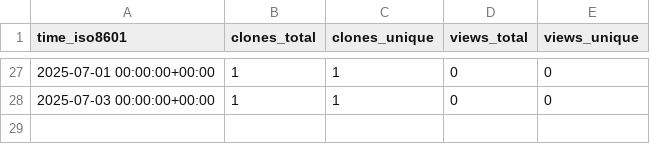
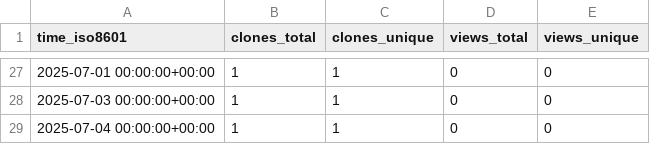
Before and after one commit to lulunac27a/github-stat, a CSV file: lulunac27a/my-website/ghrs-data/views_clones_aggregate.csv, drawn as a sheet; only a part is shown, gaps mark what is left out; the diff names each change by its address in the sheet, - before the commit and + after, or states it on an @@ line.

```diff
--- a/lulunac27a/my-website/ghrs-data/views_clones_aggregate.csv
+++ b/lulunac27a/my-website/ghrs-data/views_clones_aggregate.csv
+row 29: 2025-07-04 00:00:00+00:00 | 1 | 1 | 0 | 0
```
Also changed, not shown: 1 other file.
